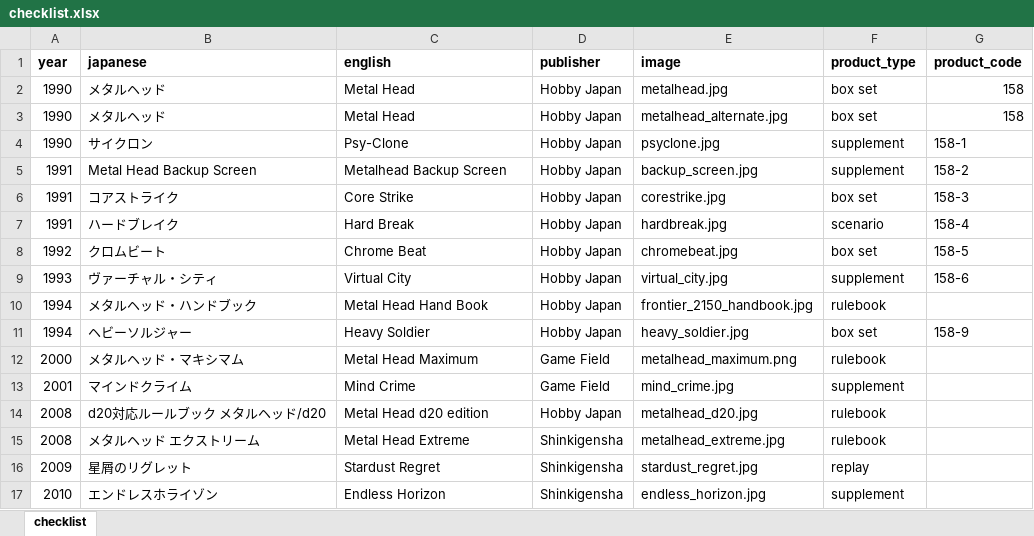
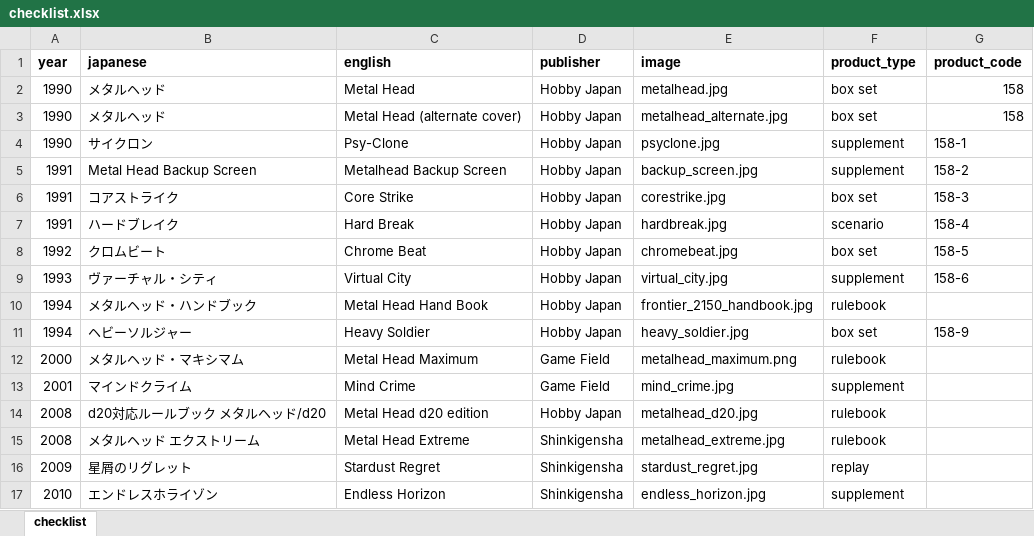
Before and after one commit to weatherspud/japanese-collectors-list, an Excel workbook: metalhead/checklist.xlsx, sheet checklist, drawn as a sheet; values as stored, in another font and other column widths than the file's, no borders; the diff names each change by its address in the sheet, - before the commit and + after, or states it on an @@ line.

Commit message:
indicate cover is alternate

```diff
--- a/metalhead/checklist.xlsx (sheet checklist)
+++ b/metalhead/checklist.xlsx (sheet checklist)
-C3 (english): Metal Head
+C3 (english): Metal Head (alternate cover)
```
Also changed, not shown: 3 other files.
